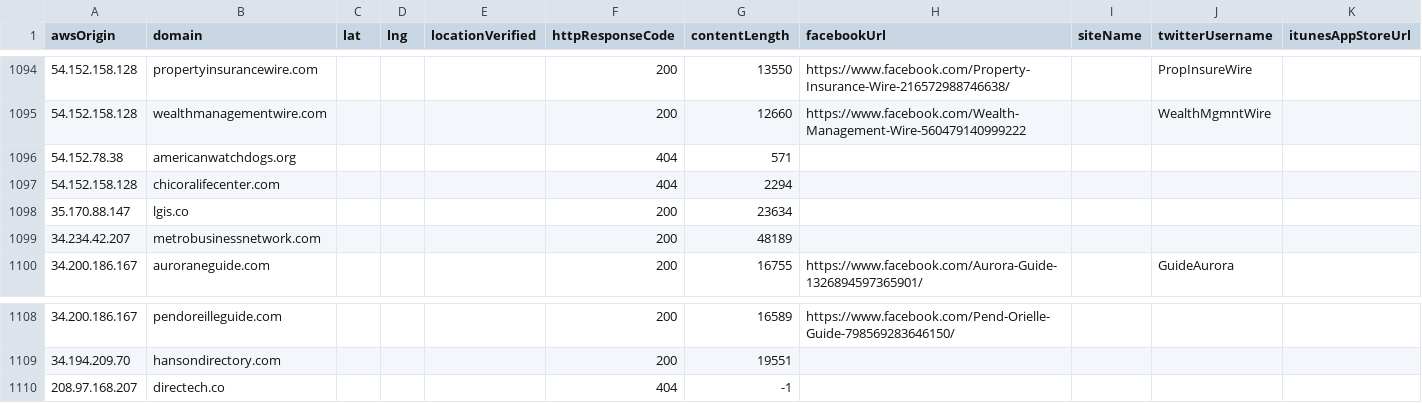
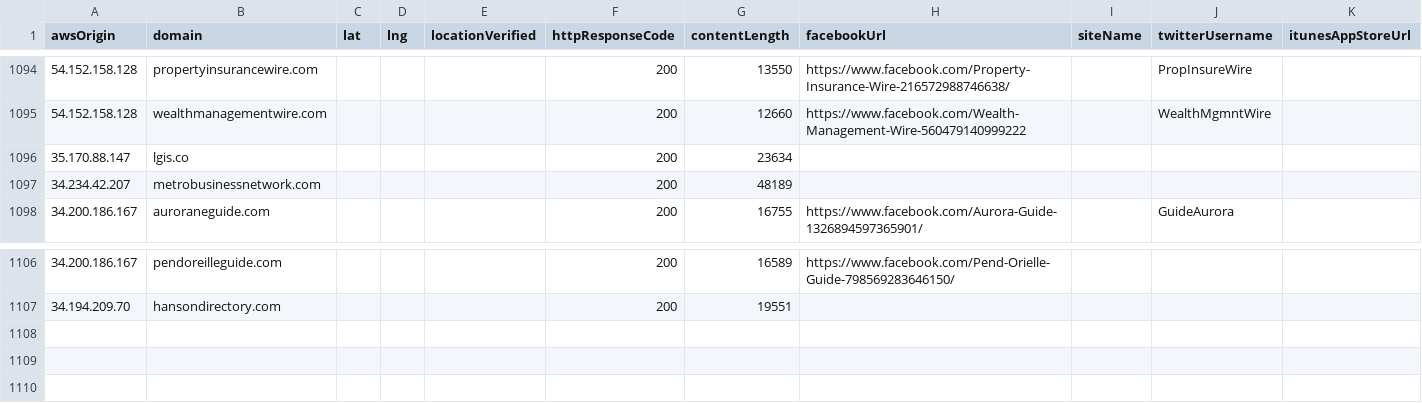
Before and after one commit to MassMove/AttackVectors, a CSV file: LocalJournals/sites.csv, drawn as a sheet; only a part is shown, gaps mark what is left out; rows hold the shown columns only; the diff names each change by its address in the sheet, - before the commit and + after, or states it on an @@ line.

Commit message:
Update sites.csv

```diff
--- a/LocalJournals/sites.csv
+++ b/LocalJournals/sites.csv
-row 1096: 54.152.78.38 | americanwatchdogs.org |  |  |  | 404 | 571
-row 1097: 54.152.158.128 | chicoralifecenter.com |  |  |  | 404 | 2294
-row 1110: 208.97.168.207 | directech.co |  |  |  | 404 | -1
```
